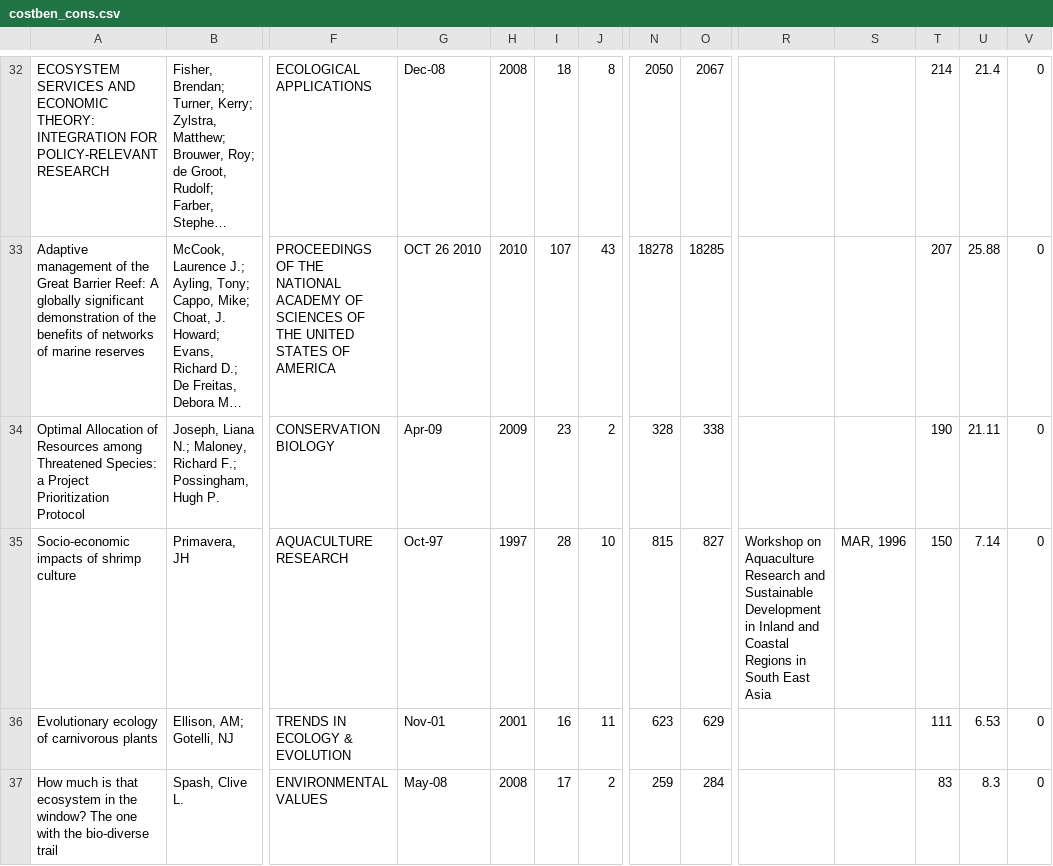
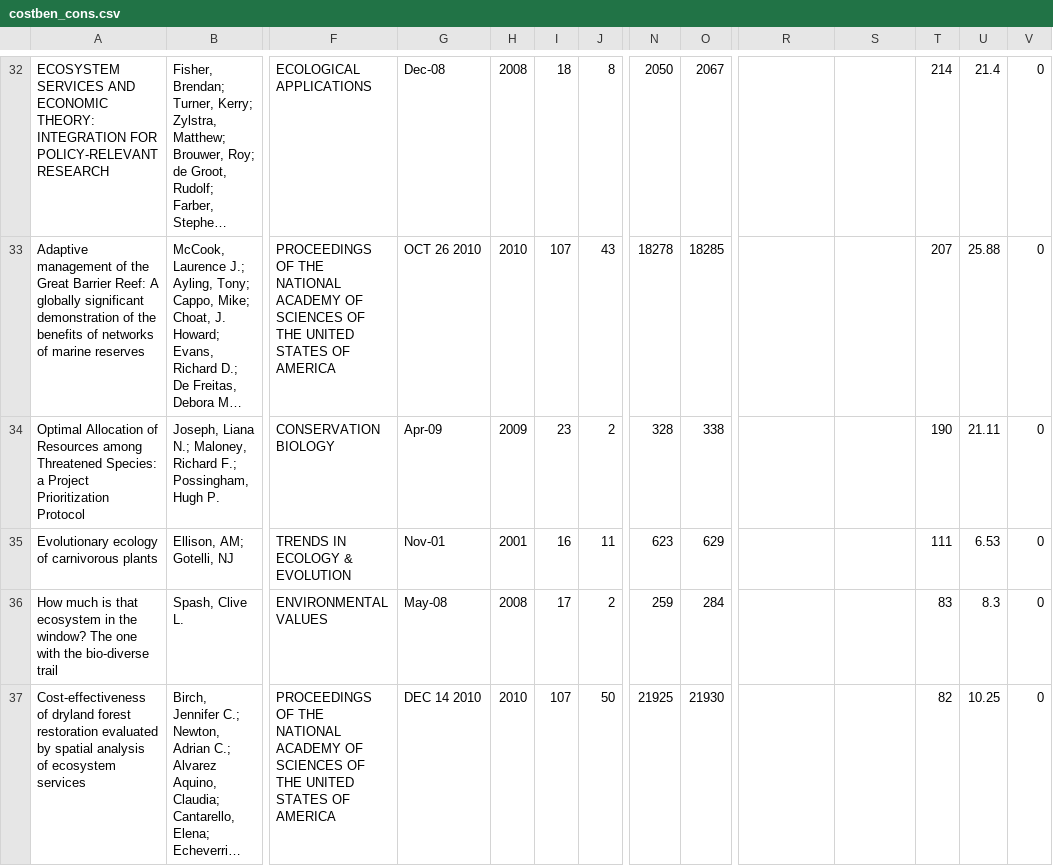
Before and after one commit to cmbaker00/ecol-epi-methods, a CSV file: lit/costben_cons.csv, drawn as a sheet; only a part is shown, gaps mark what is left out; the shorter side is filled out with more unchanged rows; long unchanged cells end in …; rows hold the shown columns only; the diff names each change by its address in the sheet, - before the commit and + after, or states it on an @@ line.

Commit message:
Removed a fisheries paper from conservation list

```diff
--- a/lit/costben_cons.csv
+++ b/lit/costben_cons.csv
-row 35: Socio-economic impacts of shrimp culture | Primavera, JH | AQUACULTURE RESEARCH | Oct-97 | 1997 | 28 | 10 | 815 | 827 | Workshop on Aquaculture Research and Sustainable Development in Inland and Coastal Regions in South East Asia | MAR, 1996 | 150 | 7.14 | 0
```
Also changed, not shown: lit/costben_cons_firstpapers.csv, 2 other files.
